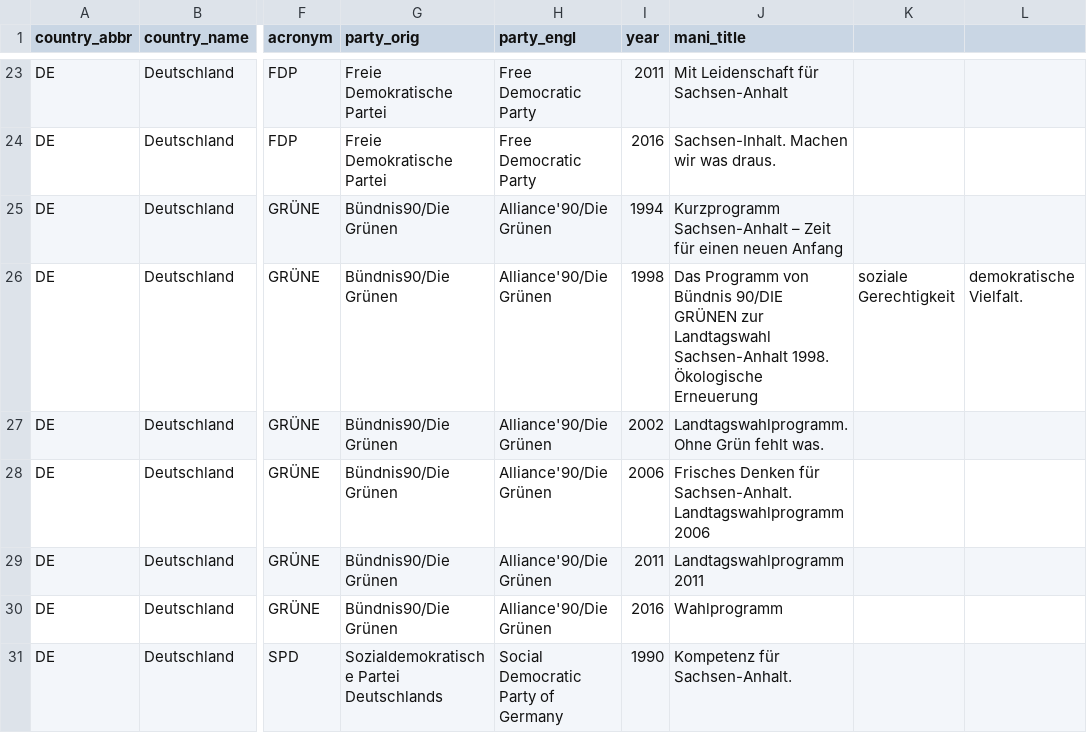
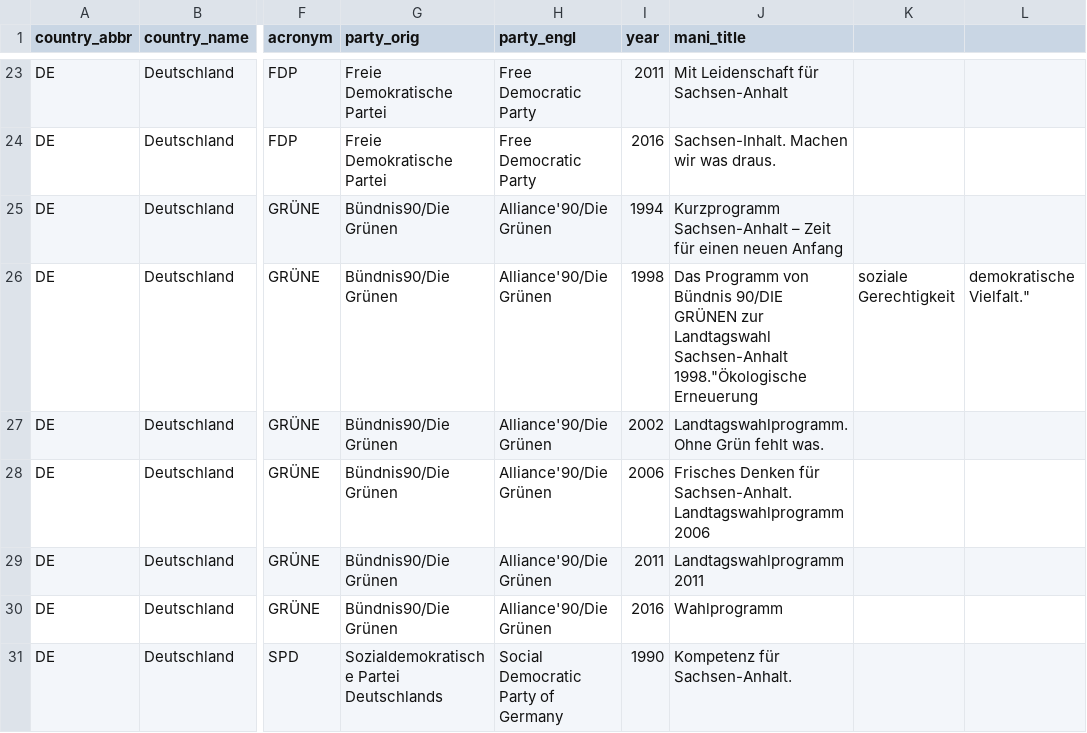
Before and after one commit to julianbernauer/polidoc, a CSV file: regions/germany/de_saanh.csv, drawn as a sheet; only a part is shown, gaps mark what is left out; the diff names each change by its address in the sheet, - before the commit and + after, or states it on an @@ line.

Commit message:
Update de_saanh.csv

```diff
--- a/regions/germany/de_saanh.csv
+++ b/regions/germany/de_saanh.csv
-J26 (mani_title): …Landtagswahl Sachsen-Anhalt 1998. Ökologische Erneuerung
+J26 (mani_title): …Landtagswahl Sachsen-Anhalt 1998."Ökologische Erneuerung
-L26: demokratische Vielfalt.
+L26: demokratische Vielfalt."
```
